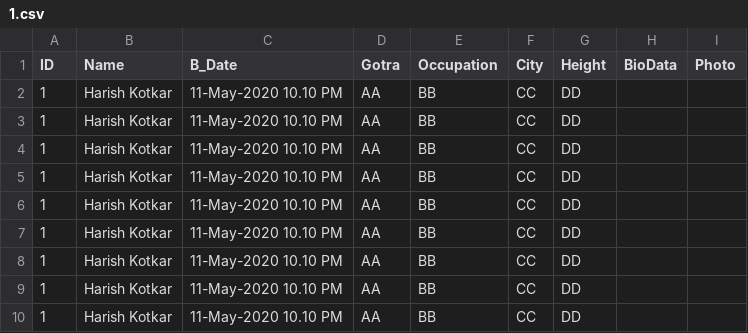
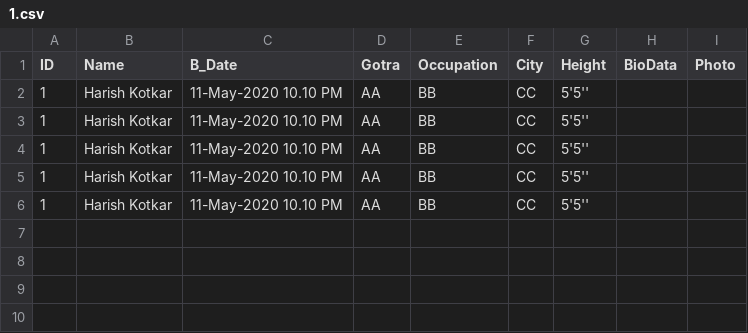
Before and after one commit to kotkar321/matrimony, a CSV file: 1.csv, drawn as a sheet.

Commit message:
Update 1.csv

```diff
--- a/1.csv
+++ b/1.csv
@@ -1,10 +1,6 @@
 ID,Name,B_Date,Gotra,Occupation,City,Height,BioData,Photo
-1,Harish Kotkar,11-May-2020 10.10 PM,AA,BB,CC,DD, ,
-1,Harish Kotkar,11-May-2020 10.10 PM,AA,BB,CC,DD, ,
-1,Harish Kotkar,11-May-2020 10.10 PM,AA,BB,CC,DD, ,
-1,Harish Kotkar,11-May-2020 10.10 PM,AA,BB,CC,DD, ,
-1,Harish Kotkar,11-May-2020 10.10 PM,AA,BB,CC,DD, ,
-1,Harish Kotkar,11-May-2020 10.10 PM,AA,BB,CC,DD, ,
-1,Harish Kotkar,11-May-2020 10.10 PM,AA,BB,CC,DD, ,
-1,Harish Kotkar,11-May-2020 10.10 PM,AA,BB,CC,DD, ,
-1,Harish Kotkar,11-May-2020 10.10 PM,AA,BB,CC,DD, ,
+1,Harish Kotkar,11-May-2020 10.10 PM,AA,BB,CC,5'5'', ,
+1,Harish Kotkar,11-May-2020 10.10 PM,AA,BB,CC,5'5'', ,
+1,Harish Kotkar,11-May-2020 10.10 PM,AA,BB,CC,5'5'', ,
+1,Harish Kotkar,11-May-2020 10.10 PM,AA,BB,CC,5'5'', ,
+1,Harish Kotkar,11-May-2020 10.10 PM,AA,BB,CC,5'5'', ,
```
